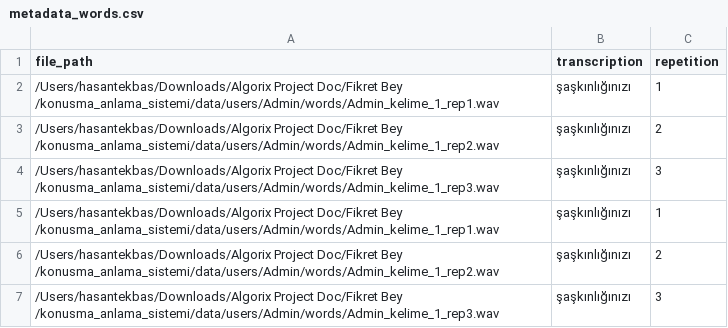
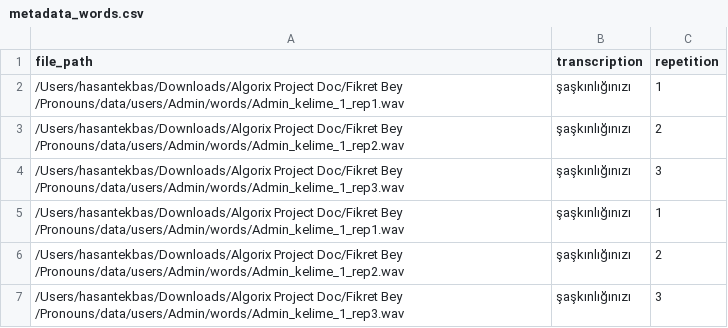
Before and after one commit to hasantkbs/Pronouns, a CSV file: data/users/Admin/metadata_words.csv, drawn as a sheet.

```diff
--- a/data/users/Admin/metadata_words.csv
+++ b/data/users/Admin/metadata_words.csv
@@ -1,7 +1,7 @@
 file_path,transcription,repetition
-/Users/hasantekbas/Downloads/Algorix Project Doc/Fikret Bey /konusma_anlama_sistemi/data/users/Admin/words/Admin_kelime_1_rep1.wav,şaşkınlığınızı,1
-/Users/hasantekbas/Downloads/Algorix Project Doc/Fikret Bey /konusma_anlama_sistemi/data/users/Admin/words/Admin_kelime_1_rep2.wav,şaşkınlığınızı,2
-/Users/hasantekbas/Downloads/Algorix Project Doc/Fikret Bey /konusma_anlama_sistemi/data/users/Admin/words/Admin_kelime_1_rep3.wav,şaşkınlığınızı,3
-/Users/hasantekbas/Downloads/Algorix Project Doc/Fikret Bey /konusma_anlama_sistemi/data/users/Admin/words/Admin_kelime_1_rep1.wav,şaşkınlığınızı,1
-/Users/hasantekbas/Downloads/Algorix Project Doc/Fikret Bey /konusma_anlama_sistemi/data/users/Admin/words/Admin_kelime_1_rep2.wav,şaşkınlığınızı,2
-/Users/hasantekbas/Downloads/Algorix Project Doc/Fikret Bey /konusma_anlama_sistemi/data/users/Admin/words/Admin_kelime_1_rep3.wav,şaşkınlığınızı,3
+/Users/hasantekbas/Downloads/Algorix Project Doc/Fikret Bey /Pronouns/data/users/Admin/words/Admin_kelime_1_rep1.wav,şaşkınlığınızı,1
+/Users/hasantekbas/Downloads/Algorix Project Doc/Fikret Bey /Pronouns/data/users/Admin/words/Admin_kelime_1_rep2.wav,şaşkınlığınızı,2
+/Users/hasantekbas/Downloads/Algorix Project Doc/Fikret Bey /Pronouns/data/users/Admin/words/Admin_kelime_1_rep3.wav,şaşkınlığınızı,3
+/Users/hasantekbas/Downloads/Algorix Project Doc/Fikret Bey /Pronouns/data/users/Admin/words/Admin_kelime_1_rep1.wav,şaşkınlığınızı,1
+/Users/hasantekbas/Downloads/Algorix Project Doc/Fikret Bey /Pronouns/data/users/Admin/words/Admin_kelime_1_rep2.wav,şaşkınlığınızı,2
+/Users/hasantekbas/Downloads/Algorix Project Doc/Fikret Bey /Pronouns/data/users/Admin/words/Admin_kelime_1_rep3.wav,şaşkınlığınızı,3
```
Also changed, not shown: 8 other files.
